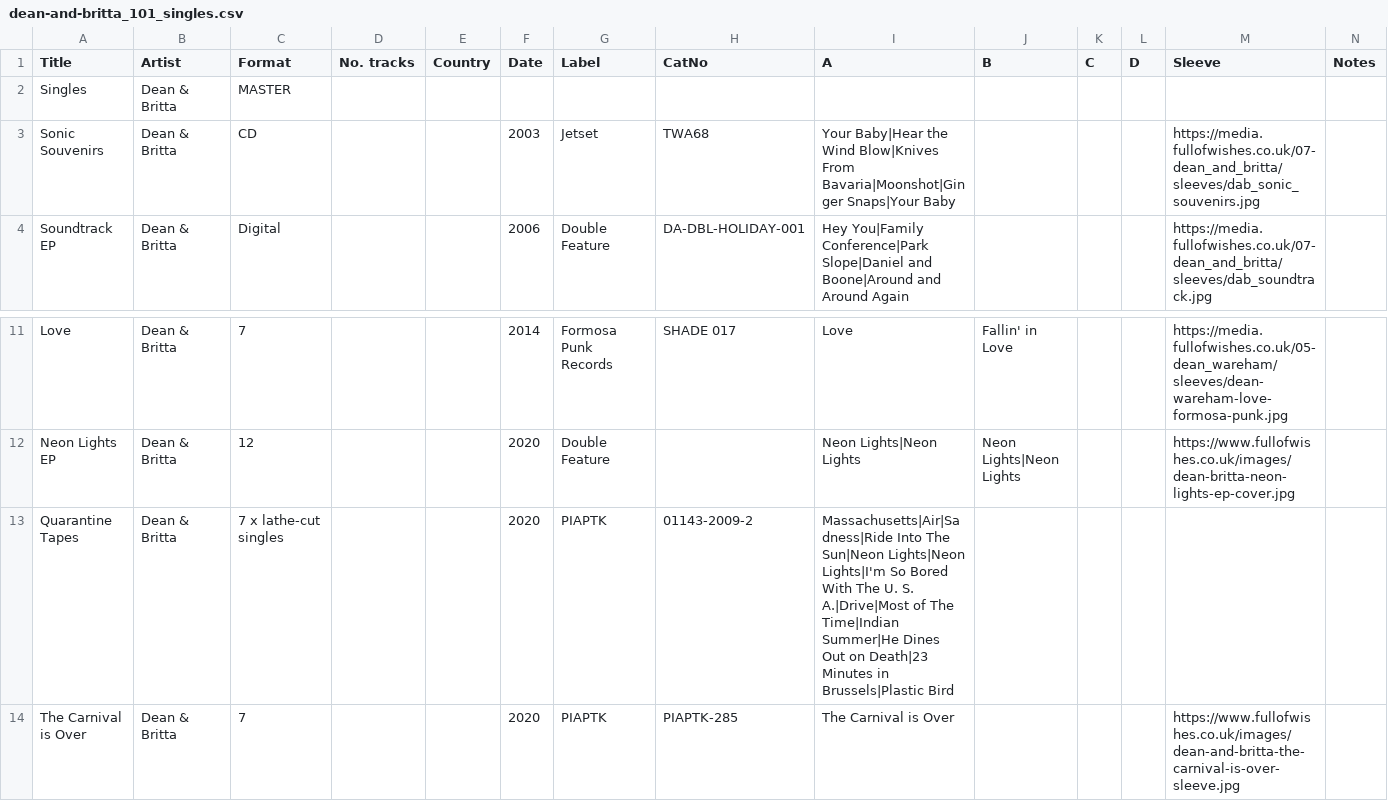
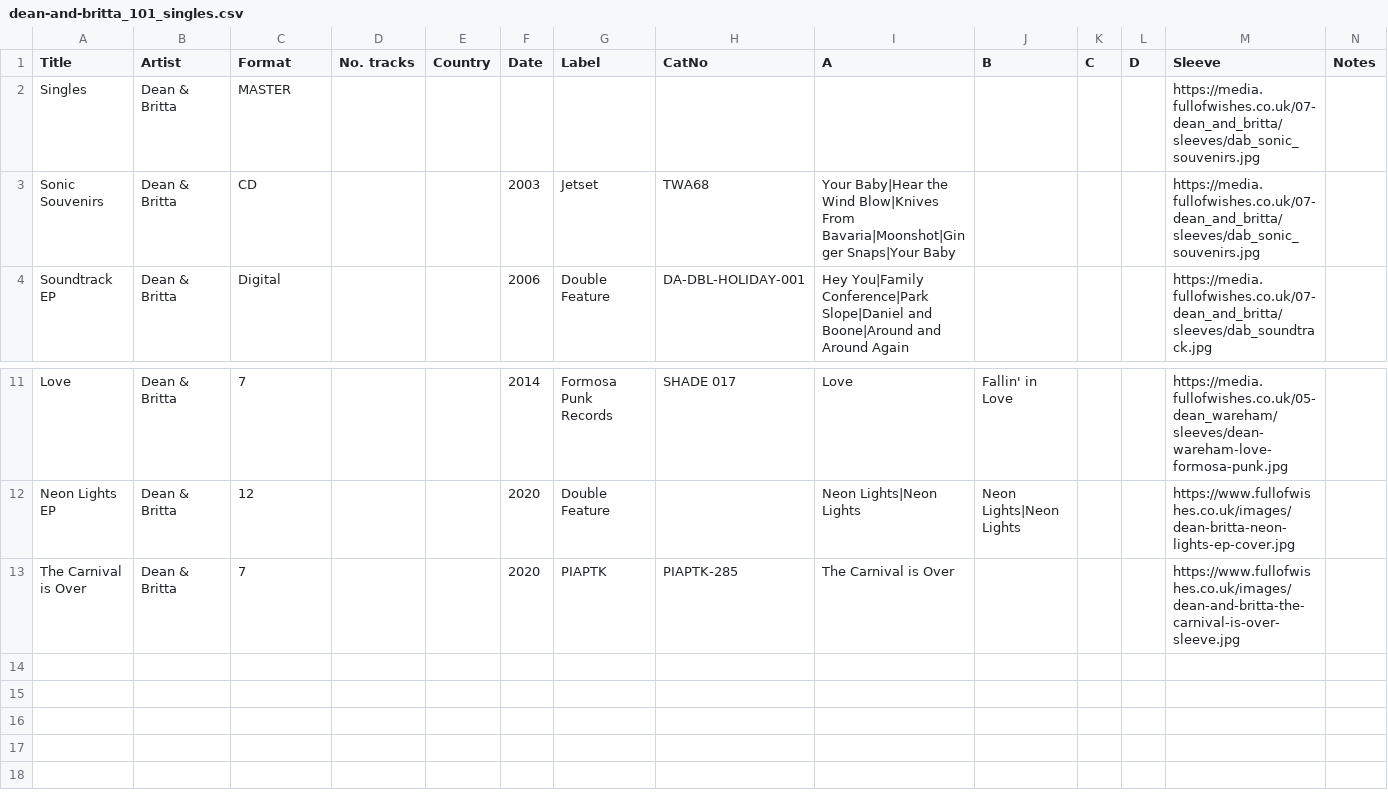
Before and after one commit to grange85/ahfow-database, a CSV file: _data/discography/dean-and-britta_101_singles.csv, drawn as a sheet; only a part is shown, gaps mark what is left out.

```diff
--- a/_data/discography/dean-and-britta_101_singles.csv
+++ b/_data/discography/dean-and-britta_101_singles.csv
@@ -1,3 +1,3 @@
 Title,Artist,Format,No. tracks,Country,Date,Label,CatNo,A,B,C,D,Sleeve,Notes
-Singles,Dean & Britta,MASTER,,,,,,,,,,,
+Singles,Dean & Britta,MASTER,,,,,,,,,,https://media.fullofwishes.co.uk/07-dean_and_britta/sleeves/dab_sonic_souvenirs.jpg,
 Sonic Souvenirs,Dean & Britta,CD,,,2003,Jetset,TWA68,Your Baby|Hear the Wind Blow|Knives From Bavaria|Moonshot|Ginger Snaps|Your Baby,,,,https://media.fullofwishes.co.uk/07-dean_and_britta/sleeves/dab_sonic_souvenirs.jpg,
@@ -12,3 +12,2 @@ Love,Dean & Britta,7,,,2014,Formosa Punk Records,SHADE 017,Love,Fallin' in Love,
 Neon Lights EP,Dean & Britta,12,,,2020,Double Feature,,Neon Lights|Neon Lights,Neon Lights|Neon Lights,,,https://www.fullofwishes.co.uk/images/dean-britta-neon-lights-ep-cover.jpg,
-Quarantine Tapes,Dean & Britta,7 x lathe-cut singles,,,2020,PIAPTK,01143-2009-2,Massachusetts|Air|Sadness|Ride Into The Sun|Neon Lights|Neon Lights|I'm So Bored With The U. S. A.|Drive|Most of The Time|Indian Summer|He Dines Out on Death|23 Minutes in Brussels|Plastic Bird,,,,,
 The Carnival is Over,Dean & Britta,7,,,2020,PIAPTK,PIAPTK-285,The Carnival is Over,,,,https://www.fullofwishes.co.uk/images/dean-and-britta-the-carnival-is-over-sleeve.jpg,
```
Also changed, not shown: _data/discography/dean-and-britta_002_back-numbers.csv, _data/discography/dean-and-britta_201_quarantine-tapes.csv, 5 other files.
